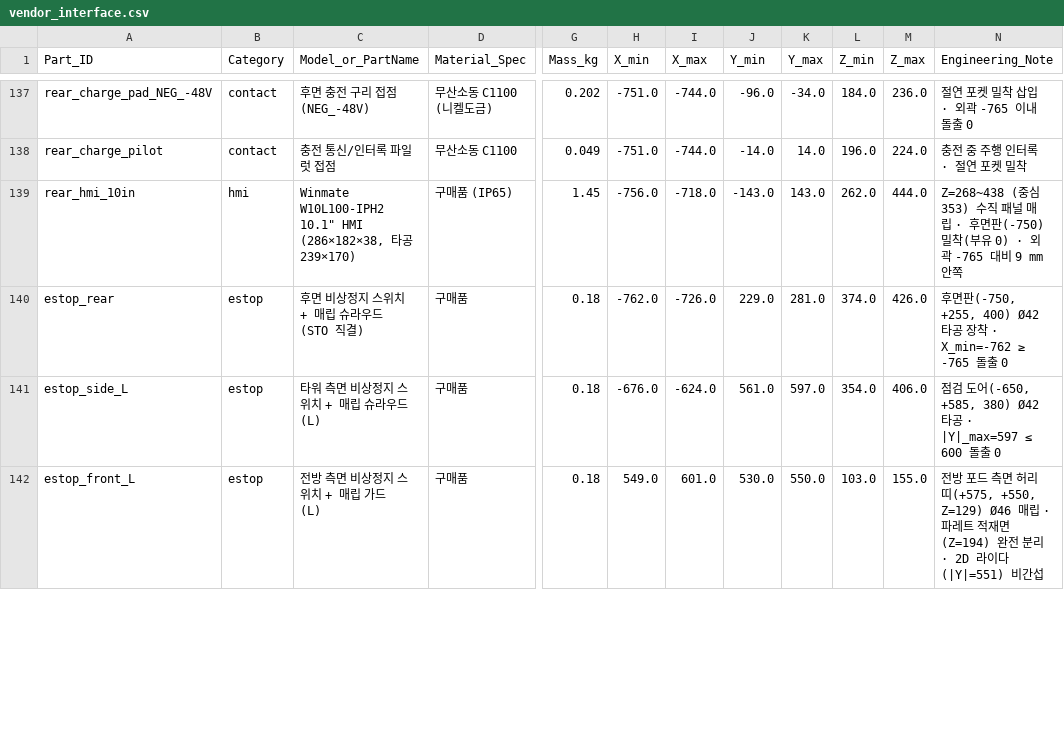
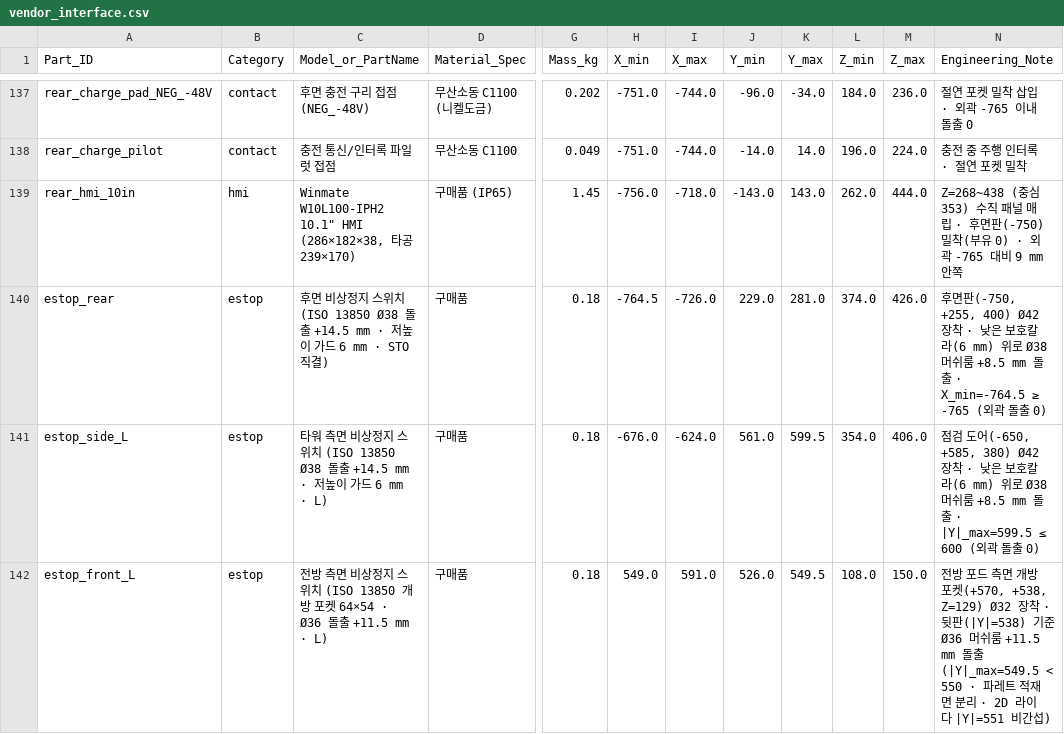
Before and after one commit to ahhm1004/reflector-tape, a CSV file: l-hw-sensor/vendor_interface.csv, drawn as a sheet; only a part is shown, gaps mark what is left out; the diff covers the shown part only; the diff names each change by its address in the sheet, - before the commit and + after, or states it on an @@ line.

Commit message:
fix(l-hw-sensor): make all 5 E-stop mushroom buttons proud and palm-slappable (ISO 13850, +14.5mm/+11.5mm, zero protrusion)

```diff
--- a/l-hw-sensor/vendor_interface.csv
+++ b/l-hw-sensor/vendor_interface.csv
-C140 (Model_or_PartName): …스위치 + 매립 슈라우드 (STO 직결)
+C140 (Model_or_PartName): …스위치 (ISO 13850 Ø38 돌출 +14.5 mm · 저높이 가드 6 mm · STO 직결)
-H140 (X_min): -762.0
+H140 (X_min): -764.5
-N140 (Engineering_Note): …400) Ø42 타공 장착 · X_min=-762 ≥ -765 돌출 0
+N140 (Engineering_Note): …400) Ø42 장착 · 낮은 보호칼라(6 mm) 위로 Ø38 머쉬룸 +8.5 mm 돌출 · X_min=-764.5 ≥ -765 (외곽 돌출 0)
-C141 (Model_or_PartName): 타워 측면 비상정지 스위치 + 매립 슈라우드 (L)
+C141 (Model_or_PartName): 타워 측면 비상정지 스위치 (ISO 13850 Ø38 돌출 +14.5 mm · 저높이 가드 6 mm · L)
-K141 (Y_max): 597.0
+K141 (Y_max): 599.5
-N141 (Engineering_Note): …380) Ø42 타공 · |Y|_max=597 ≤ 600 돌출 0
+N141 (Engineering_Note): …380) Ø42 장착 · 낮은 보호칼라(6 mm) 위로 Ø38 머쉬룸 +8.5 mm 돌출 · |Y|_max=599.5 ≤ 600 (외곽 돌출 0)
-C142 (Model_or_PartName): 전방 측면 비상정지 스위치 + 매립 가드 (L)
+C142 (Model_or_PartName): 전방 측면 비상정지 스위치 (ISO 13850 개방 포켓 64×54 · Ø36 돌출 +11.5 mm · L)
-I142 (X_max): 601.0
+I142 (X_max): 591.0
-J142 (Y_min): 530.0
+J142 (Y_min): 526.0
-K142 (Y_max): 550.0
+K142 (Y_max): 549.5
-L142 (Z_min): 103.0
+L142 (Z_min): 108.0
-M142 (Z_max): 155.0
+M142 (Z_max): 150.0
-N142 (Engineering_Note): …측면 허리띠(+575, +550, Z=129) Ø46 매립 · 파레트 적재면(Z=194) 완전 분리 · 2D 라이다(|Y|=551) 비간섭
+N142 (Engineering_Note): …측면 개방 포켓(+570, +538, Z=129) Ø32 장착 · 뒷판(|Y|=538) 기준 Ø36 머쉬룸 +11.5 mm 돌출(|Y|_max=549.5 < 550 · 파레트 적재면 분리 · 2D 라이다 |Y|=551 비간섭)
```
Also changed, not shown: 18 edited cells elsewhere in this file, 9 other files.
